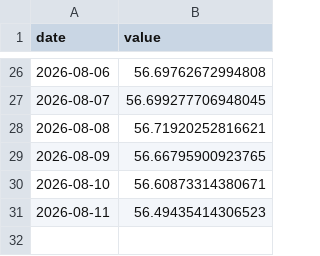
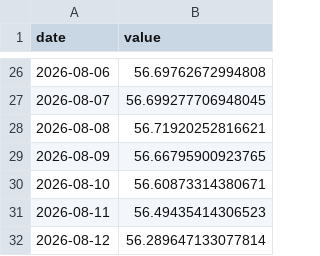
Before and after one commit to AlonzoBenz/BitcoinTerminal, a CSV file: data/raw/btc_dominance_daily.csv, drawn as a sheet; only a part is shown, gaps mark what is left out.

```diff
--- a/data/raw/btc_dominance_daily.csv
+++ b/data/raw/btc_dominance_daily.csv
@@ -31 +31,2 @@ date,value
 2026-08-11,56.49435414306523
+2026-08-12,56.289647133077814
```
Also changed, not shown: data/raw/btc_supply.csv, data/raw/difficulty.csv, 6 other files.
